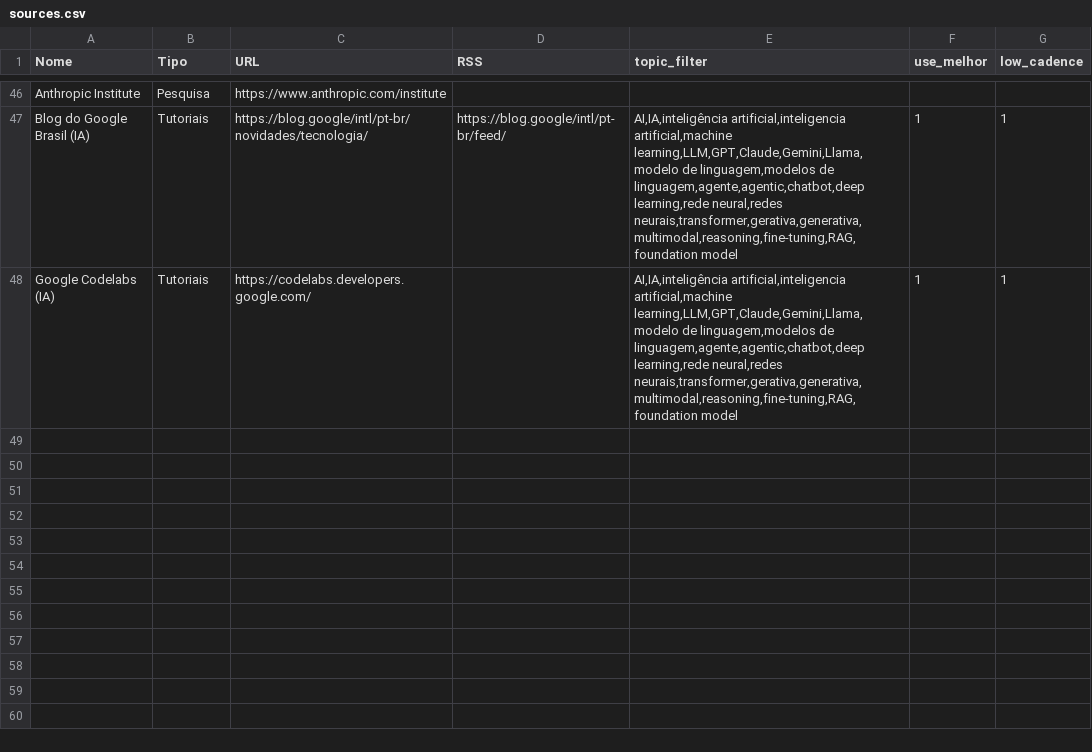
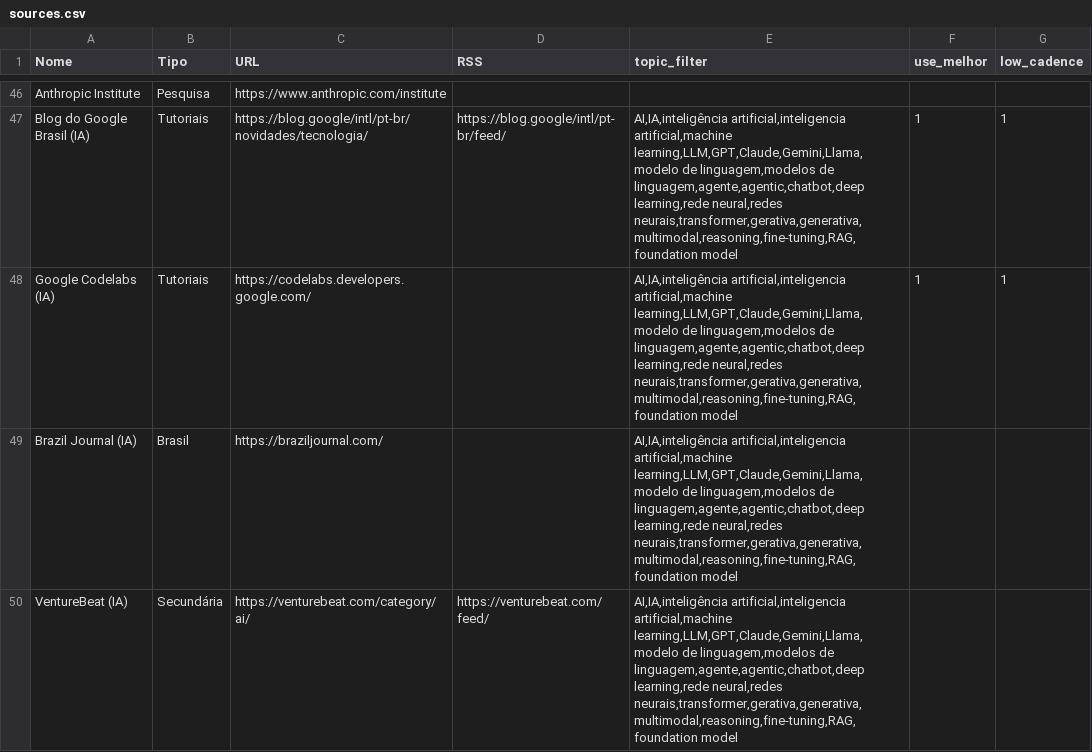
Before and after one commit to vjpixel/diaria-studio, a CSV file: seed/sources.csv, drawn as a sheet; only a part is shown, gaps mark what is left out.

```diff
--- a/seed/sources.csv
+++ b/seed/sources.csv
@@ -48 +48,3 @@ Blog do Google Brasil (IA),Tutoriais,https://blog.google/intl/pt-br/novidades/te
 Google Codelabs (IA),Tutoriais,https://codelabs.developers.google.com/,,"AI,IA,inteligência artificial,inteligencia artificial,machine learning,LLM,GPT,Claude,Gemini,Llama,modelo de linguagem,modelos de linguagem,agente,agentic,chatbot,deep learning,rede neural,redes neurais,transformer,gerativa,generativa,multimodal,reasoning,fine-tuning,RAG,foundation model",1,1
+Brazil Journal (IA),Brasil,https://braziljournal.com/,,"AI,IA,inteligência artificial,inteligencia artificial,machine learning,LLM,GPT,Claude,Gemini,Llama,modelo de linguagem,modelos de linguagem,agente,agentic,chatbot,deep learning,rede neural,redes neurais,transformer,gerativa,generativa,multimodal,reasoning,fine-tuning,RAG,foundation model",,
+VentureBeat (IA),Secundária,https://venturebeat.com/category/ai/,https://venturebeat.com/feed/,"AI,IA,inteligência artificial,inteligencia artificial,machine learning,LLM,GPT,Claude,Gemini,Llama,modelo de linguagem,modelos de linguagem,agente,agentic,chatbot,deep learning,rede neural,redes neurais,transformer,gerativa,generativa,multimodal,reasoning,fine-tuning,RAG,foundation model",,
```
Also changed, not shown: 1 other file.
